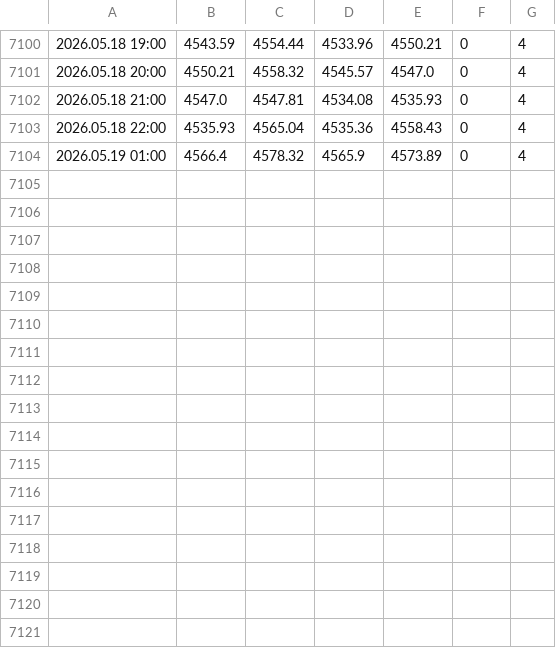
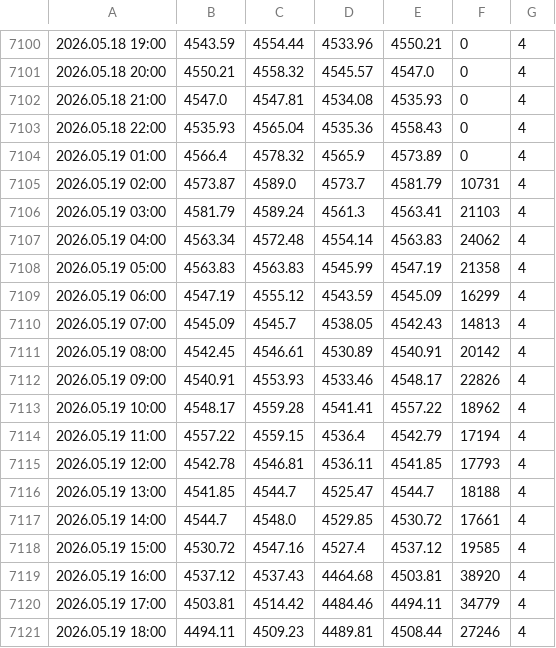
Before and after one commit to bimastudio25-star/Darzo-trade, a CSV file: data/XAUUSD/H1.csv, drawn as a sheet; only a part is shown, gaps mark what is left out; the diff names each change by its address in the sheet, - before the commit and + after, or states it on an @@ line.

```diff
--- a/data/XAUUSD/H1.csv
+++ b/data/XAUUSD/H1.csv
+row 7105: 2026.05.19 02:00 | 4573.87 | 4589.0 | 4573.7 | 4581.79 | 10731 | 4
+row 7106: 2026.05.19 03:00 | 4581.79 | 4589.24 | 4561.3 | 4563.41 | 21103 | 4
+row 7107: 2026.05.19 04:00 | 4563.34 | 4572.48 | 4554.14 | 4563.83 | 24062 | 4
+row 7108: 2026.05.19 05:00 | 4563.83 | 4563.83 | 4545.99 | 4547.19 | 21358 | 4
+row 7109: 2026.05.19 06:00 | 4547.19 | 4555.12 | 4543.59 | 4545.09 | 16299 | 4
+row 7110: 2026.05.19 07:00 | 4545.09 | 4545.7 | 4538.05 | 4542.43 | 14813 | 4
+row 7111: 2026.05.19 08:00 | 4542.45 | 4546.61 | 4530.89 | 4540.91 | 20142 | 4
+row 7112: 2026.05.19 09:00 | 4540.91 | 4553.93 | 4533.46 | 4548.17 | 22826 | 4
+row 7113: 2026.05.19 10:00 | 4548.17 | 4559.28 | 4541.41 | 4557.22 | 18962 | 4
+row 7114: 2026.05.19 11:00 | 4557.22 | 4559.15 | 4536.4 | 4542.79 | 17194 | 4
+row 7115: 2026.05.19 12:00 | 4542.78 | 4546.81 | 4536.11 | 4541.85 | 17793 | 4
+row 7116: 2026.05.19 13:00 | 4541.85 | 4544.7 | 4525.47 | 4544.7 | 18188 | 4
+row 7117: 2026.05.19 14:00 | 4544.7 | 4548.0 | 4529.85 | 4530.72 | 17661 | 4
+row 7118: 2026.05.19 15:00 | 4530.72 | 4547.16 | 4527.4 | 4537.12 | 19585 | 4
+row 7119: 2026.05.19 16:00 | 4537.12 | 4537.43 | 4464.68 | 4503.81 | 38920 | 4
+row 7120: 2026.05.19 17:00 | 4503.81 | 4514.42 | 4484.46 | 4494.11 | 34779 | 4
+row 7121: 2026.05.19 18:00 | 4494.11 | 4509.23 | 4489.81 | 4508.44 | 27246 | 4
```
Also changed, not shown: 5 other files.
